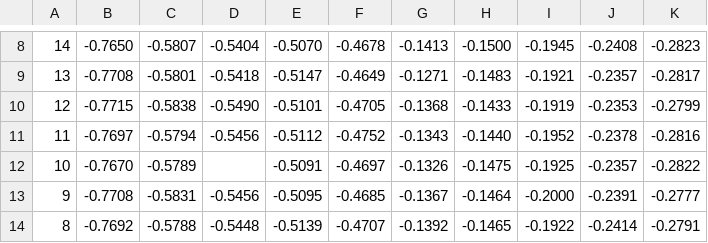
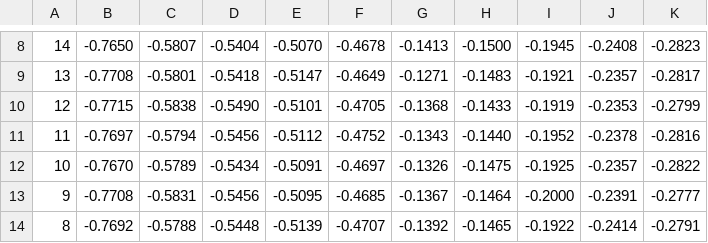
Before and after one commit to Lsnso/zetaV4, a CSV file: gen/results/stand/1.csv, drawn as a sheet; only a part is shown, gaps mark what is left out.

```diff
--- a/gen/results/stand/1.csv
+++ b/gen/results/stand/1.csv
@@ -11,3 +11,3 @@
 11,-0.7697,-0.5794,-0.5456,-0.5112,-0.4752,-0.1343,-0.1440,-0.1952,-0.2378,-0.2816
-10,-0.7670,-0.5789,,-0.5091,-0.4697,-0.1326,-0.1475,-0.1925,-0.2357,-0.2822
+10,-0.7670,-0.5789,-0.5434,-0.5091,-0.4697,-0.1326,-0.1475,-0.1925,-0.2357,-0.2822
 9,-0.7708,-0.5831,-0.5456,-0.5095,-0.4685,-0.1367,-0.1464,-0.2000,-0.2391,-0.2777
```
Also changed, not shown: gen/results/double/-1.csv, gen/results/double/-3.csv, 2 other files.
